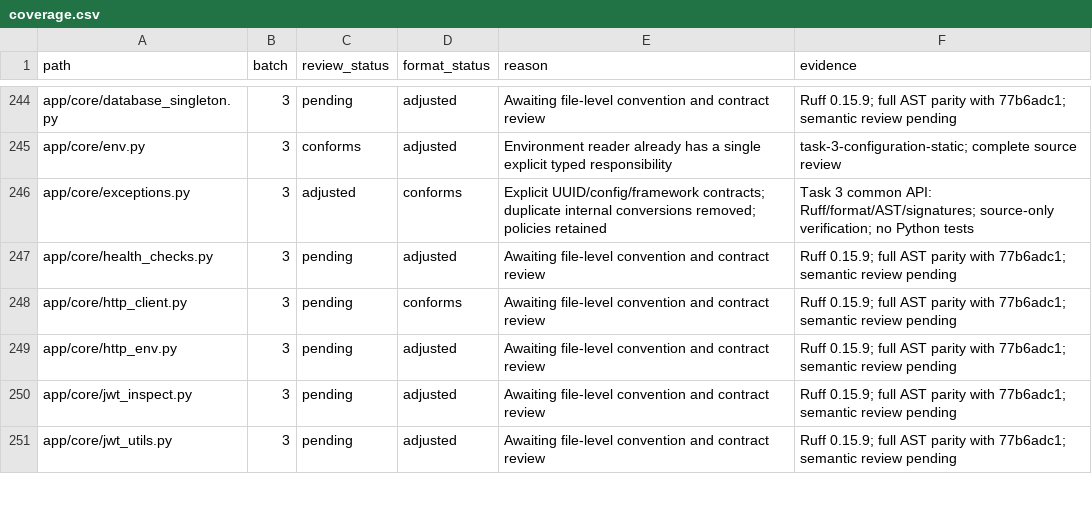
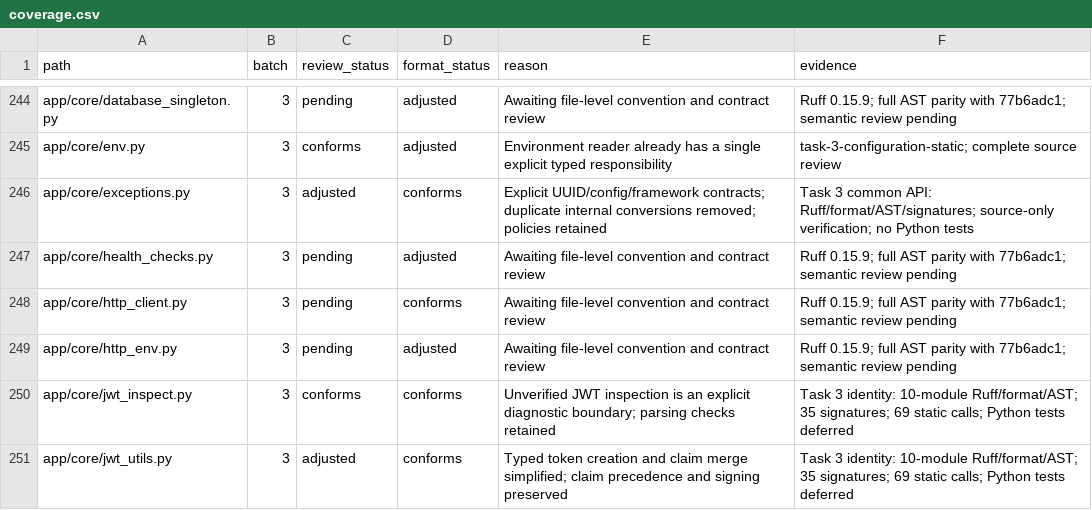
Before and after one commit to skygazer42/MimirQ, a CSV file: docs/maintenance/style-unification/coverage.csv, drawn as a sheet; only a part is shown, gaps mark what is left out; the diff covers the shown part only.

Commit message:
refactor(auth): simplify identity and token contracts

```diff
--- a/docs/maintenance/style-unification/coverage.csv
+++ b/docs/maintenance/style-unification/coverage.csv
@@ -249,3 +249,3 @@ app/core/http_client.py,3,pending,conforms,Awaiting file-level convention and co
 app/core/http_env.py,3,pending,adjusted,Awaiting file-level convention and contract review,Ruff 0.15.9; full AST parity with 77b6adc1; semantic review pending
-app/core/jwt_inspect.py,3,pending,adjusted,Awaiting file-level convention and contract review,Ruff 0.15.9; full AST parity with 77b6adc1; semantic review pending
-app/core/jwt_utils.py,3,pending,adjusted,Awaiting file-level convention and contract review,Ruff 0.15.9; full AST parity with 77b6adc1; semantic review pending
+app/core/jwt_inspect.py,3,conforms,conforms,Unverified JWT inspection is an explicit diagnostic boundary; parsing checks retained,Task 3 identity: 10-module Ruff/format/AST; 35 signatures; 69 static calls; Python tests deferred
+app/core/jwt_utils.py,3,adjusted,conforms,Typed token creation and claim merge simplified; claim precedence and signing preserved,Task 3 identity: 10-module Ruff/format/AST; 35 signatures; 69 static calls; Python tests deferred
```
Also changed, not shown: 31 edited cells elsewhere in this file, 8 other files.
